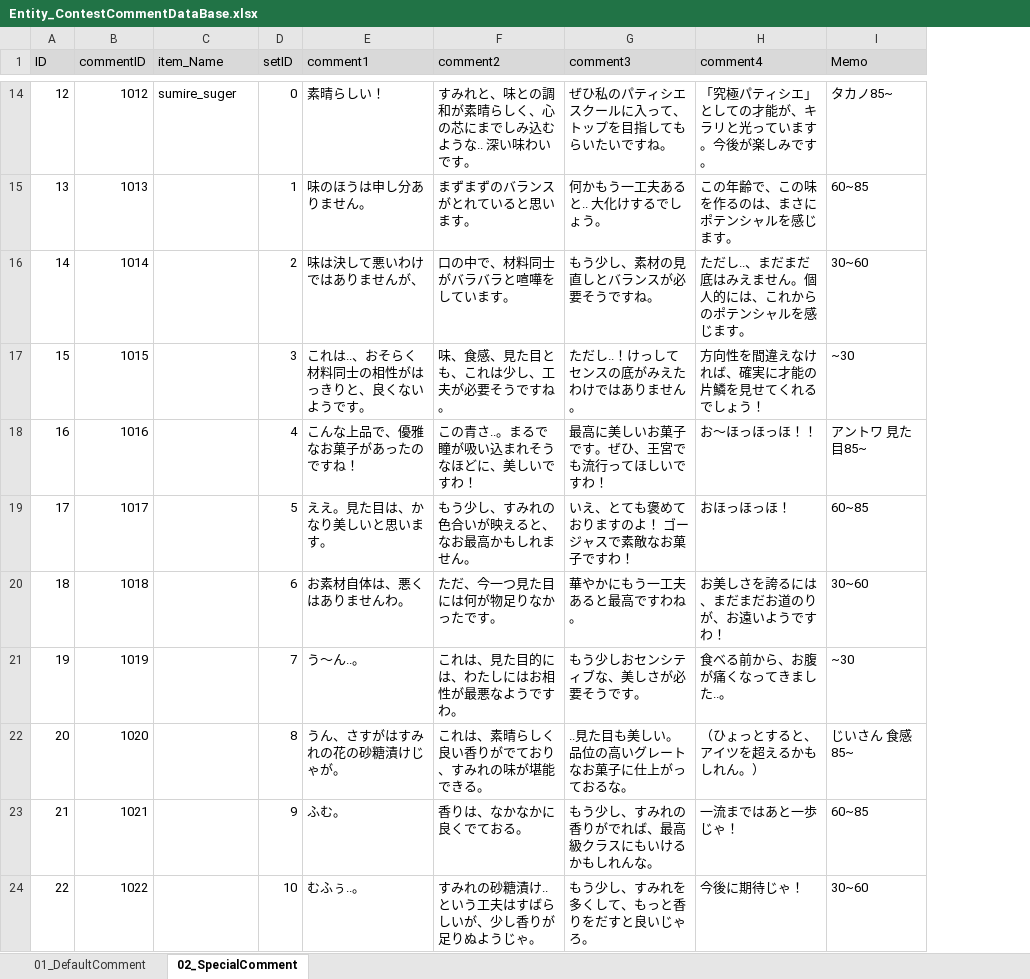
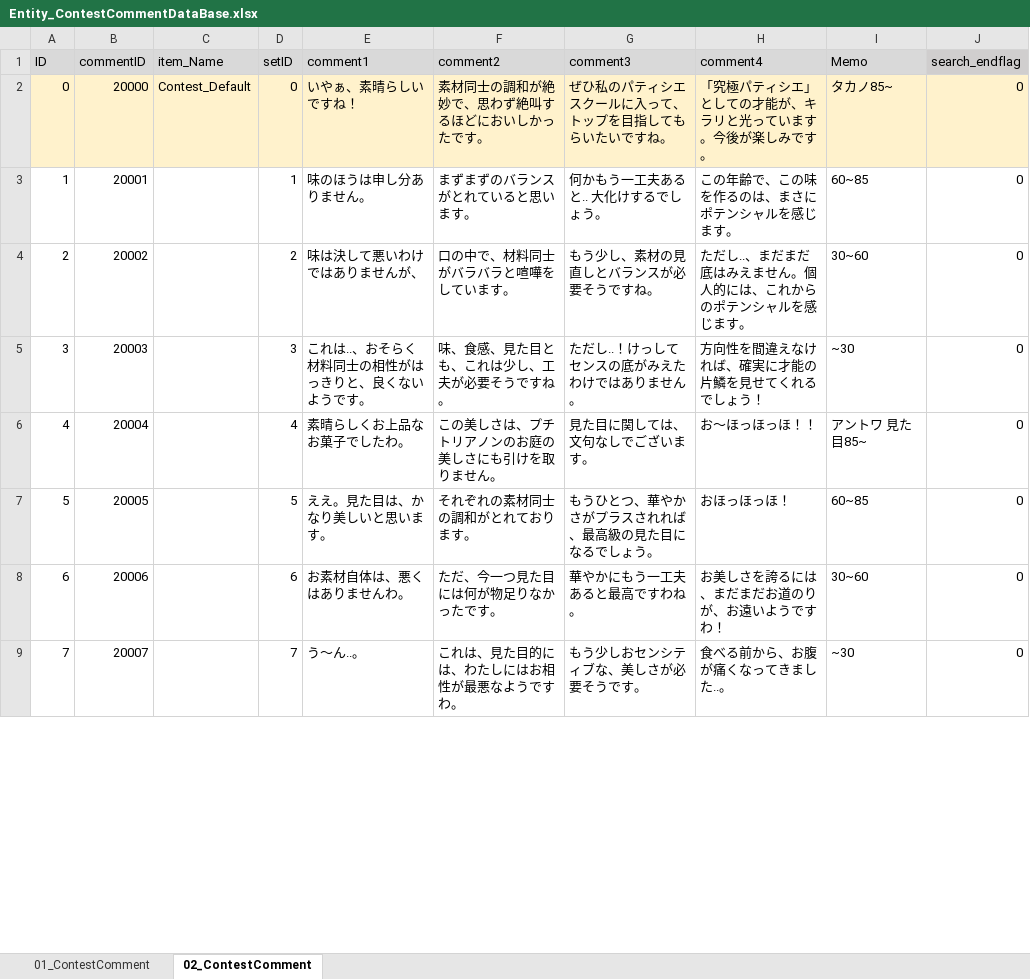
Before and after one commit to matoarita/Okashi_Atlier2, an Excel workbook: Assets/Excel_Data/Entity_ContestCommentDataBase.xlsx, sheet 02_ContestComment, drawn as a sheet; only a part is shown, gaps mark what is left out; values as stored, in another font and other column widths than the file's, no borders; removed rows and columns are numbered as before the commit, all else as after; the diff covers the shown part only; the diff names each change by its address in the sheet, - before the commit and + after, or states it on an @@ line.

```diff
--- a/Assets/Excel_Data/Entity_ContestCommentDataBase.xlsx (sheet 02_ContestComment)
+++ b/Assets/Excel_Data/Entity_ContestCommentDataBase.xlsx (sheet 02_ContestComment)
-sheet tab: 01_DefaultComment
+sheet tab: 01_ContestComment
-sheet tab: 02_SpecialComment
+sheet tab: 02_ContestComment
+column J (search_endflag), rows 2-5: all 0; rows 7-9: all 0
@@ column A (ID) renumbered between rows 2 and 33 @@
-A2:I2 fill: none
+A2:I2 fill: #FFF2CC
-B2 (commentID): 1012
+B2 (commentID): 20000
-C2 (item_Name): sumire_suger
+C2 (item_Name): Contest_Default
-E2 (comment1): 素晴らしい！
+E2 (comment1): いやぁ、素晴らしいですね！
-F2 (comment2): すみれと、味との調和が素晴らしく、心の芯にまでしみ込むような.. 深い味わいです。
+F2 (comment2): 素材同士の調和が絶妙で、思わず絶叫するほどにおいしかったです。
-B3 (commentID): 1013
+B3 (commentID): 20001
-B4 (commentID): 1014
+B4 (commentID): 20002
-B5 (commentID): 1015
+B5 (commentID): 20003
-row 18: 16 | 1016 |  | 4 | こんな上品で、優雅なお菓子があったのですね！ | この青さ..。まるで瞳が吸い込まれそうなほどに、美しいですわ！ | 最高に美しいお菓子です。ぜひ、王宮でも流行ってほしいですわ！ | お～ほっほっほ！！ | アントワ 見た目85~
+row 6: 4 | 20004 |  | 4 | 素晴らしくお上品なお菓子でしたわ。 | この美しさは、プチトリアノンのお庭の美しさにも引けを取りません。 | 見た目に関しては、文句なしでございます。 | お～ほっほっほ！！ | アントワ 見た目85~ | 0
-B7 (commentID): 1017
+B7 (commentID): 20005
-F7 (comment2): もう少し、すみれの色合いが映えると、なお最高かもしれません。
+F7 (comment2): それぞれの素材同士の調和がとれております。
-G7 (comment3): いえ、とても褒めておりますのよ！ ゴージャスで素敵なお菓子ですわ！
+G7 (comment3): もうひとつ、華やかさがプラスされれば、最高級の見た目になるでしょう。
-B8 (commentID): 1018
+B8 (commentID): 20006
-B9 (commentID): 1019
+B9 (commentID): 20007
-row 22: 20 | 1020 |  | 8 | うん、さすがはすみれの花の砂糖漬けじゃが。 | これは、素晴らしく良い香りがでており、すみれの味が堪能できる。 | ..見た目も美しい。品位の高いグレートなお菓子に仕上がっておるな。 | （ひょっとすると、アイツを超えるかもしれん。） | じいさん 食感85~
-row 23: 21 | 1021 |  | 9 | ふむ。 | 香りは、なかなかに良くでておる。 | もう少し、すみれの香りがでれば、最高級クラスにもいけるかもしれんな。 | 一流まではあと一歩じゃ！ | 60~85
-row 24: 22 | 1022 |  | 10 | むふぅ..。 | すみれの砂糖漬け.. という工夫はすばらしいが、少し香りが足りぬようじゃ。 | もう少し、すみれを多くして、もっと香りをだすと良いじゃろ。 | 今後に期待じゃ！ | 30~60
```
Also changed, not shown: 12 added rows, 45 removed rows, 29 edited cells and cell formats elsewhere in this sheet, sheet 01_ContestComment, Assets/Excel_Data/Entity_ContestSetDataBase.xlsx, Assets/Excel_Data/Entity_GirlLikeSetDataBase.xlsx, 51 other files.
